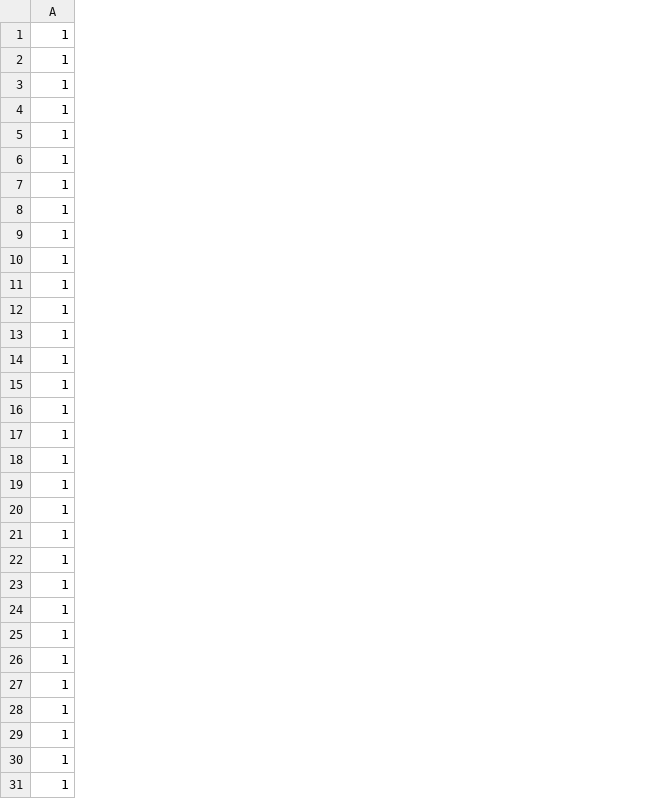
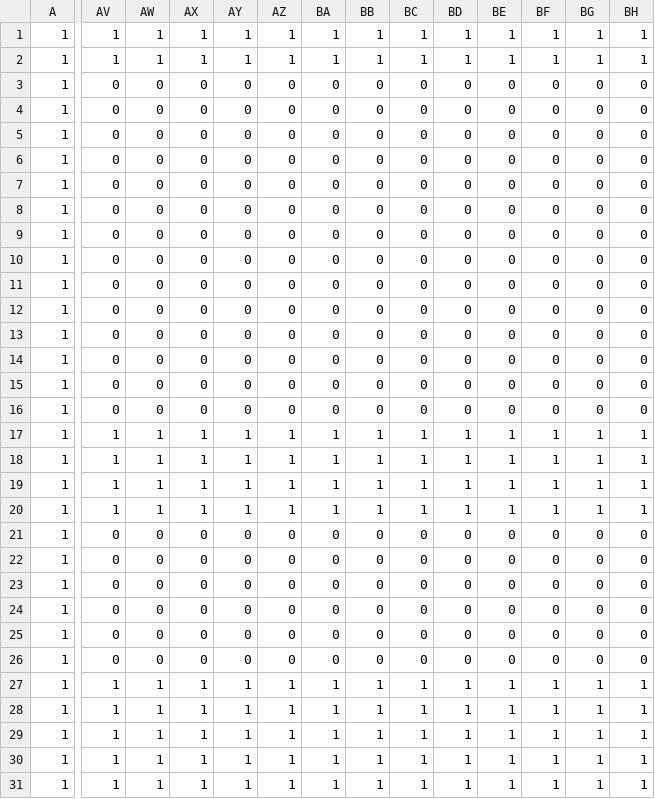
Before and after one commit to if-it/Bomb, a CSV file: Janp/Load/Data/Map/Map/BombMap - Stage202.csv, drawn as a sheet; only a part is shown, gaps mark what is left out; the diff covers the shown part only; the diff names each change by its address in the sheet, - before the commit and + after, or states it on an @@ line.

```diff
--- a/Janp/Load/Data/Map/Map/BombMap - Stage202.csv
+++ b/Janp/Load/Data/Map/Map/BombMap - Stage202.csv
+column AV, rows 1-31: 1 | 1 | 0 | 0 | 0 | 0 | 0 | 0 | 0 | 0 | 0 | 0 | 0 | 0 | 0 | 0 | 1 | 1 | 1 | 1 | 0 | 0 | 0 | 0 | 0 | 0 | 1 | 1 | 1 | 1 | 1
+column AW, rows 1-31: 1 | 1 | 0 | 0 | 0 | 0 | 0 | 0 | 0 | 0 | 0 | 0 | 0 | 0 | 0 | 0 | 1 | 1 | 1 | 1 | 0 | 0 | 0 | 0 | 0 | 0 | 1 | 1 | 1 | 1 | 1
+column AX, rows 1-31: 1 | 1 | 0 | 0 | 0 | 0 | 0 | 0 | 0 | 0 | 0 | 0 | 0 | 0 | 0 | 0 | 1 | 1 | 1 | 1 | 0 | 0 | 0 | 0 | 0 | 0 | 1 | 1 | 1 | 1 | 1
+column AY, rows 1-31: 1 | 1 | 0 | 0 | 0 | 0 | 0 | 0 | 0 | 0 | 0 | 0 | 0 | 0 | 0 | 0 | 1 | 1 | 1 | 1 | 0 | 0 | 0 | 0 | 0 | 0 | 1 | 1 | 1 | 1 | 1
+column AZ, rows 1-31: 1 | 1 | 0 | 0 | 0 | 0 | 0 | 0 | 0 | 0 | 0 | 0 | 0 | 0 | 0 | 0 | 1 | 1 | 1 | 1 | 0 | 0 | 0 | 0 | 0 | 0 | 1 | 1 | 1 | 1 | 1
+column BA, rows 1-31: 1 | 1 | 0 | 0 | 0 | 0 | 0 | 0 | 0 | 0 | 0 | 0 | 0 | 0 | 0 | 0 | 1 | 1 | 1 | 1 | 0 | 0 | 0 | 0 | 0 | 0 | 1 | 1 | 1 | 1 | 1
+column BB, rows 1-31: 1 | 1 | 0 | 0 | 0 | 0 | 0 | 0 | 0 | 0 | 0 | 0 | 0 | 0 | 0 | 0 | 1 | 1 | 1 | 1 | 0 | 0 | 0 | 0 | 0 | 0 | 1 | 1 | 1 | 1 | 1
+column BC, rows 1-31: 1 | 1 | 0 | 0 | 0 | 0 | 0 | 0 | 0 | 0 | 0 | 0 | 0 | 0 | 0 | 0 | 1 | 1 | 1 | 1 | 0 | 0 | 0 | 0 | 0 | 0 | 1 | 1 | 1 | 1 | 1
+column BD, rows 1-31: 1 | 1 | 0 | 0 | 0 | 0 | 0 | 0 | 0 | 0 | 0 | 0 | 0 | 0 | 0 | 0 | 1 | 1 | 1 | 1 | 0 | 0 | 0 | 0 | 0 | 0 | 1 | 1 | 1 | 1 | 1
+column BE, rows 1-31: 1 | 1 | 0 | 0 | 0 | 0 | 0 | 0 | 0 | 0 | 0 | 0 | 0 | 0 | 0 | 0 | 1 | 1 | 1 | 1 | 0 | 0 | 0 | 0 | 0 | 0 | 1 | 1 | 1 | 1 | 1
+column BF, rows 1-31: 1 | 1 | 0 | 0 | 0 | 0 | 0 | 0 | 0 | 0 | 0 | 0 | 0 | 0 | 0 | 0 | 1 | 1 | 1 | 1 | 0 | 0 | 0 | 0 | 0 | 0 | 1 | 1 | 1 | 1 | 1
+column BG, rows 1-31: 1 | 1 | 0 | 0 | 0 | 0 | 0 | 0 | 0 | 0 | 0 | 0 | 0 | 0 | 0 | 0 | 1 | 1 | 1 | 1 | 0 | 0 | 0 | 0 | 0 | 0 | 1 | 1 | 1 | 1 | 1
+column BH, rows 1-31: 1 | 1 | 0 | 0 | 0 | 0 | 0 | 0 | 0 | 0 | 0 | 0 | 0 | 0 | 0 | 0 | 1 | 1 | 1 | 1 | 0 | 0 | 0 | 0 | 0 | 0 | 1 | 1 | 1 | 1 | 1
```
Also changed, not shown: 11 added columns and 4 edited cells elsewhere in this file, Janp/Load/Data/Map/BackMap2/Bomb_BackMap2 - Stage100.csv, Janp/Load/Data/Map/BackMap2/Bomb_BackMap2 - Stage200.csv, 44 other files.
